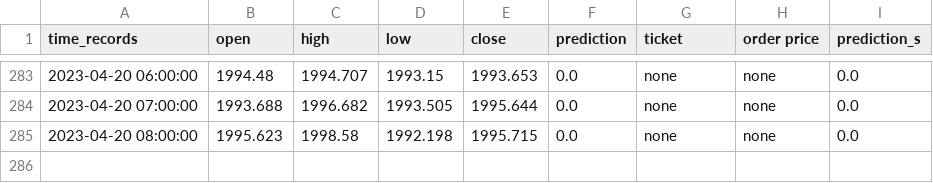
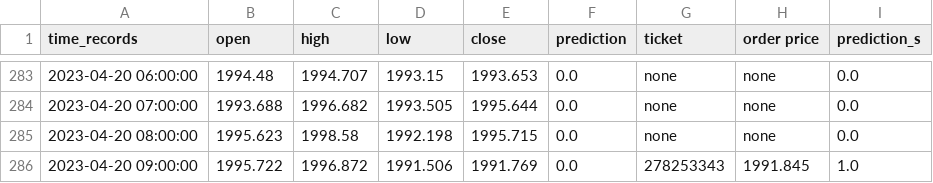
Before and after one commit to pkong001/Trading-bot-lsvm-v2, a CSV file: time_records_v2b.csv, drawn as a sheet; only a part is shown, gaps mark what is left out.

```diff
--- a/time_records_v2b.csv
+++ b/time_records_v2b.csv
@@ -285 +285,2 @@ time_records,open,high,low,close,prediction,ticket,order price,prediction_s
 2023-04-20 08:00:00,1995.623,1998.58,1992.198,1995.715,0.0,none,none,0.0
+2023-04-20 09:00:00,1995.722,1996.872,1991.506,1991.769,0.0,278253343,1991.845,1.0
```
Also changed, not shown: time_records_v2.csv, time_records_v2c.csv, 1 other file.
